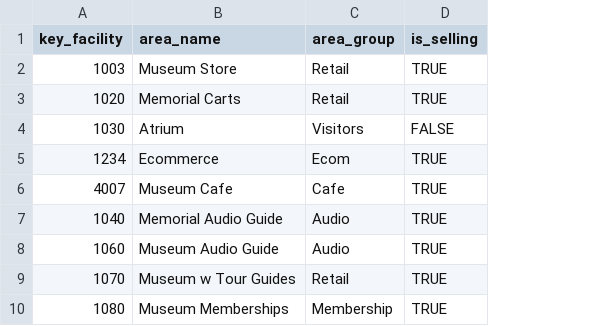
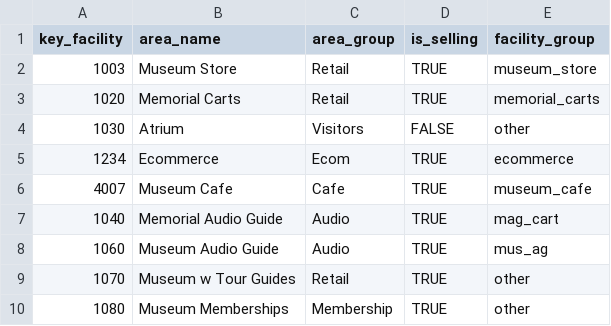
Before and after one commit to jmyers911mm/ns11mm-data-platform, a CSV file: seeds/seed_facility_area.csv, drawn as a sheet; the diff names each change by its address in the sheet, - before the commit and + after, or states it on an @@ line.

```diff
--- a/seeds/seed_facility_area.csv
+++ b/seeds/seed_facility_area.csv
+column E (facility_group), rows 2-10: museum_store | memorial_carts | other | ecommerce | museum_cafe | mag_cart | mus_ag | other | other
```
Also changed, not shown: 24 other files.
